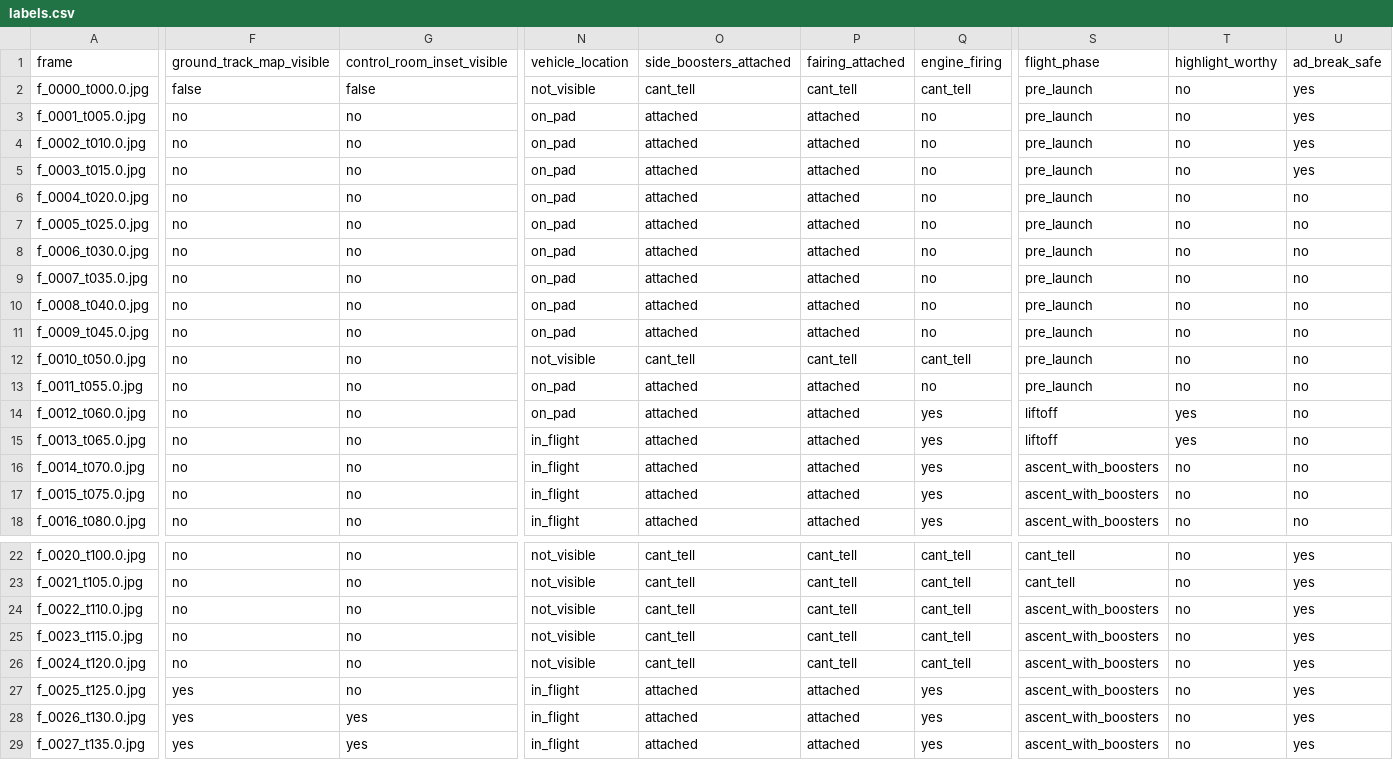
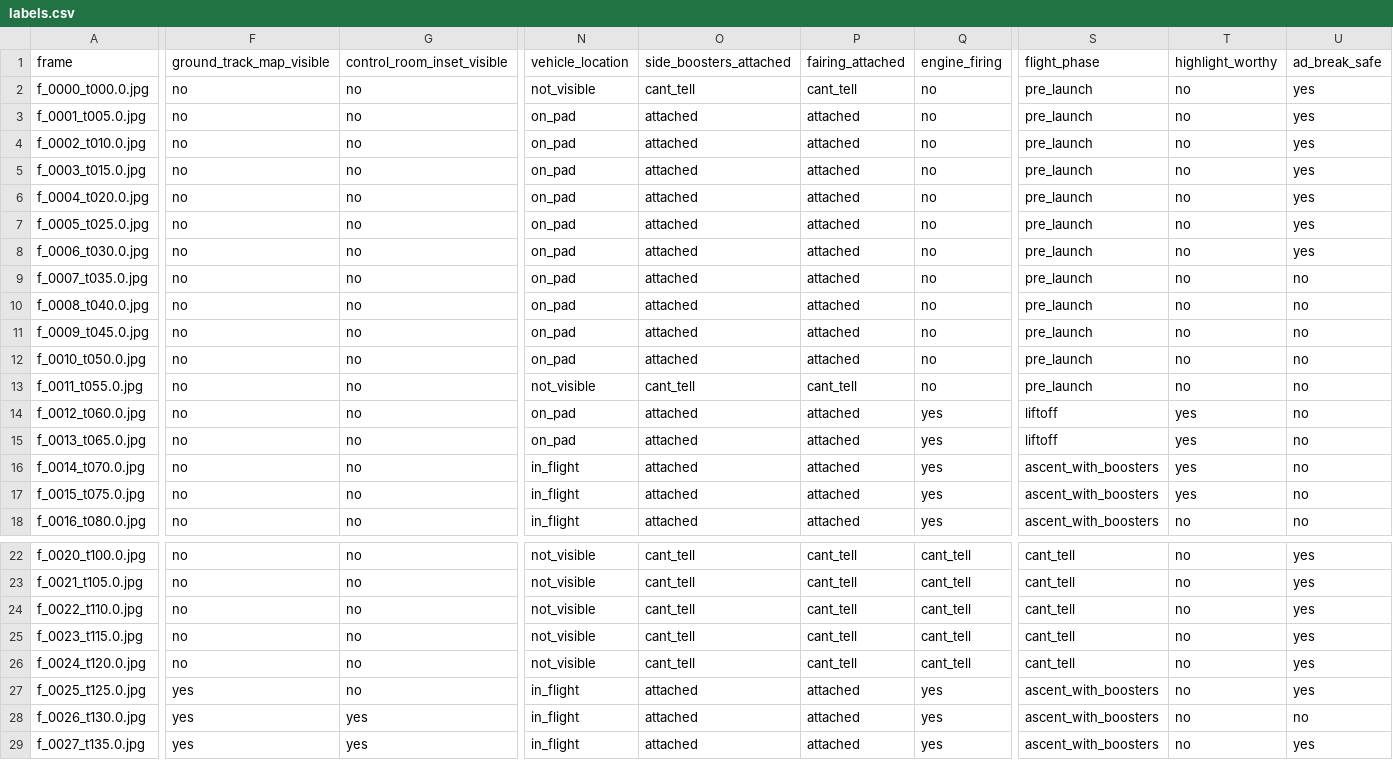
Before and after one commit to atharva-729/clef-video-probe, a CSV file: data/labels/labels.csv, drawn as a sheet; only a part is shown, gaps mark what is left out; the diff covers the shown part only; the diff names each change by its address in the sheet, - before the commit and + after, or states it on an @@ line.

```diff
--- a/data/labels/labels.csv
+++ b/data/labels/labels.csv
-F2: false
+F2: no
-G2: false
+G2: no
-Q2: cant_tell
+Q2: no
-U6:U8: no
+U6:U8: yes
-N12: not_visible
+N12: on_pad
-O12: cant_tell
+O12: attached
-P12: cant_tell
+P12: attached
-Q12: cant_tell
+Q12: no
-N13: on_pad
+N13: not_visible
-O13: attached
+O13: cant_tell
-P13: attached
+P13: cant_tell
-N15: in_flight
+N15: on_pad
-T16:T17: no
+T16:T17: yes
-S24:S26: ascent_with_boosters
+S24:S26: cant_tell
-U28: yes
+U28: no
```
Also changed, not shown: 17 edited cells elsewhere in this file, 1 other file.
